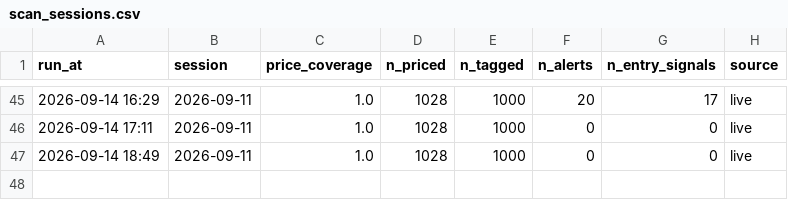
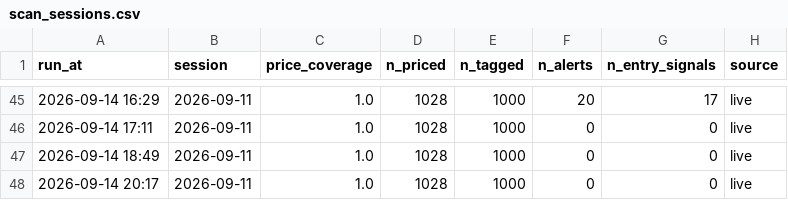
Before and after one commit to kartikeyaav/Golden-Stock, a CSV file: multibagger_screener/multibagger_screener/journal/scan_sessions.csv, drawn as a sheet; only a part is shown, gaps mark what is left out; the diff names each change by its address in the sheet, - before the commit and + after, or states it on an @@ line.

```diff
--- a/multibagger_screener/multibagger_screener/journal/scan_sessions.csv
+++ b/multibagger_screener/multibagger_screener/journal/scan_sessions.csv
+row 48: 2026-09-14 20:17 | 2026-09-11 | 1.0 | 1028 | 1000 | 0 | 0 | live
```
Also changed, not shown: 8 other files.
